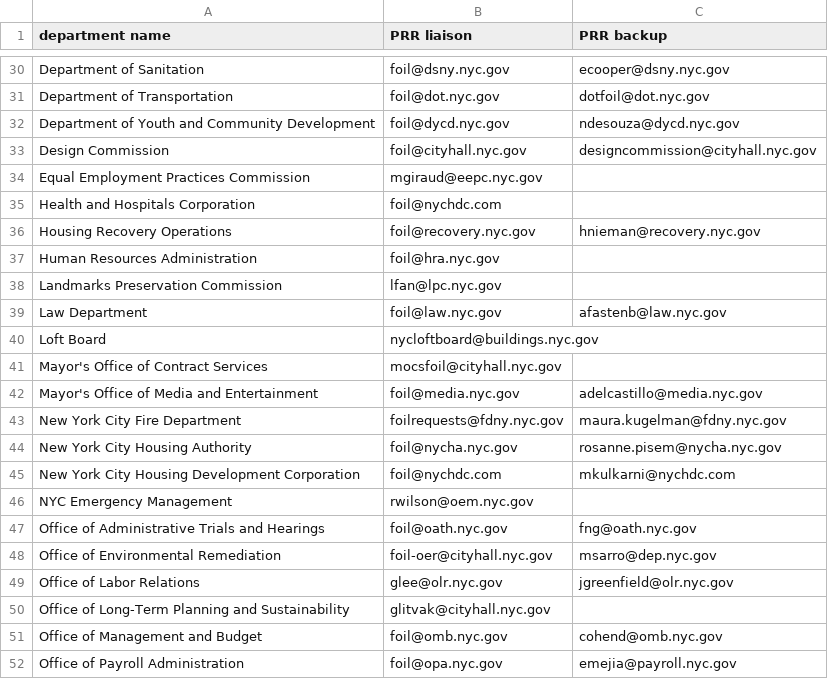
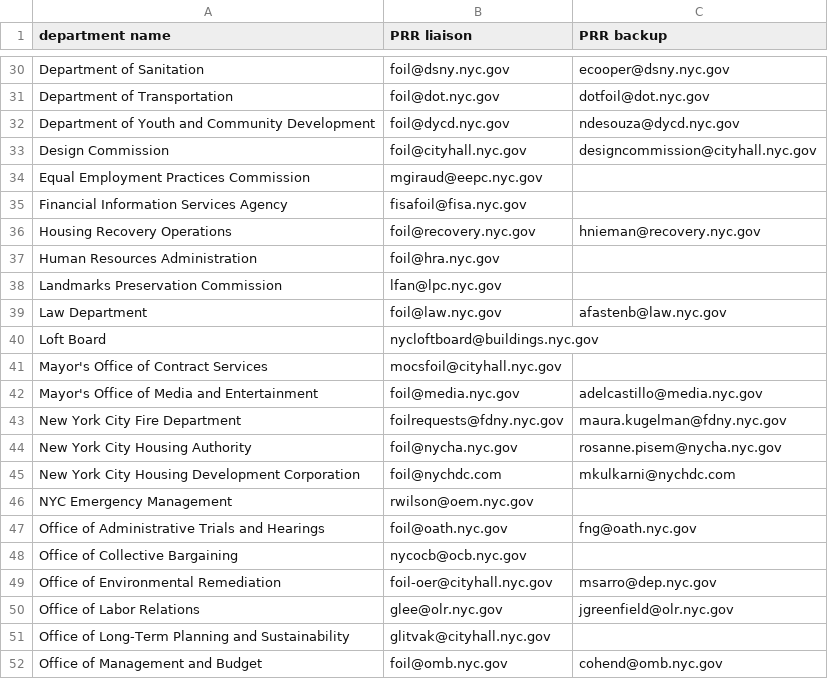
Before and after one commit to codeforamerica/recordtrac, a CSV file: users/liaisons.csv, drawn as a sheet; only a part is shown, gaps mark what is left out; the shorter side is filled out with more unchanged rows.

```diff
--- a/users/liaisons.csv
+++ b/users/liaisons.csv
@@ -34,3 +34,3 @@ Design Commission,foil@cityhall.nyc.gov,designcommission@cityhall.nyc.gov
 Equal Employment Practices Commission,mgiraud@eepc.nyc.gov,
-Health and Hospitals Corporation,foil@nychdc.com,
+Financial Information Services Agency,fisafoil@fisa.nyc.gov,
 Housing Recovery Operations,foil@recovery.nyc.gov,hnieman@recovery.nyc.gov
@@ -47,2 +47,3 @@ NYC Emergency Management,rwilson@oem.nyc.gov,
 Office of Administrative Trials and Hearings,foil@oath.nyc.gov,fng@oath.nyc.gov
+Office of Collective Bargaining,nycocb@ocb.nyc.gov,
 Office of Environmental Remediation,foil-oer@cityhall.nyc.gov,msarro@dep.nyc.gov
```
Also changed, not shown: users/staff.csv, 2 other files.
